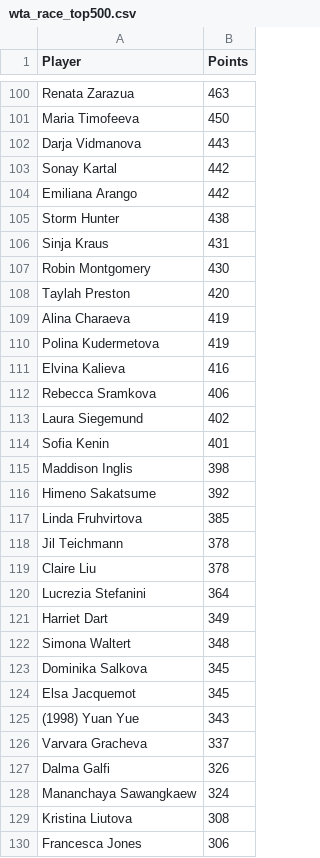
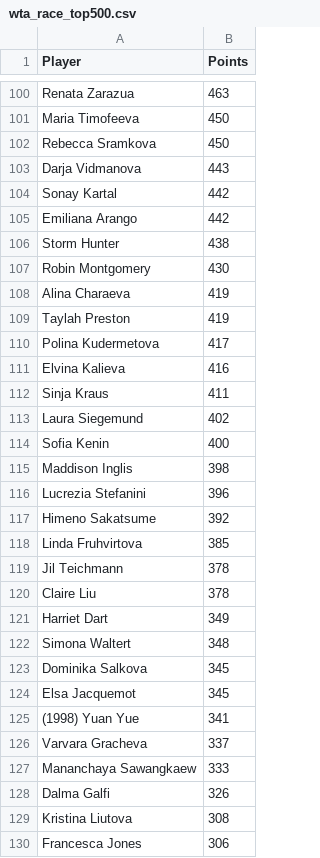
Before and after one commit to peterblum20/ATP-Race-Data, a CSV file: wta_race_top500.csv, drawn as a sheet; only a part is shown, gaps mark what is left out; the diff covers the shown part only.

```diff
--- a/wta_race_top500.csv
+++ b/wta_race_top500.csv
@@ -101,2 +101,3 @@ Renata Zarazua,463
 Maria Timofeeva,450
+Rebecca Sramkova,450
 Darja Vidmanova,443
@@ -105,12 +106,12 @@ Emiliana Arango,442
 Storm Hunter,438
-Sinja Kraus,431
 Robin Montgomery,430
-Taylah Preston,420
 Alina Charaeva,419
-Polina Kudermetova,419
+Taylah Preston,419
+Polina Kudermetova,417
 Elvina Kalieva,416
-Rebecca Sramkova,406
+Sinja Kraus,411
 Laura Siegemund,402
-Sofia Kenin,401
+Sofia Kenin,400
 Maddison Inglis,398
+Lucrezia Stefanini,396
 Himeno Sakatsume,392
@@ -119,3 +120,2 @@ Jil Teichmann,378
 Claire Liu,378
-Lucrezia Stefanini,364
 Harriet Dart,349
@@ -124,6 +124,6 @@ Dominika Salkova,345
 Elsa Jacquemot,345
-(1998) Yuan Yue,343
+(1998) Yuan Yue,341
 Varvara Gracheva,337
+Mananchaya Sawangkaew,333
 Dalma Galfi,326
-Mananchaya Sawangkaew,324
 Kristina Liutova,308
```
Also changed, not shown: 33 added rows, 33 removed rows, 2 moved rows and 26 edited cells elsewhere in this file, atp_race_top500.csv.
